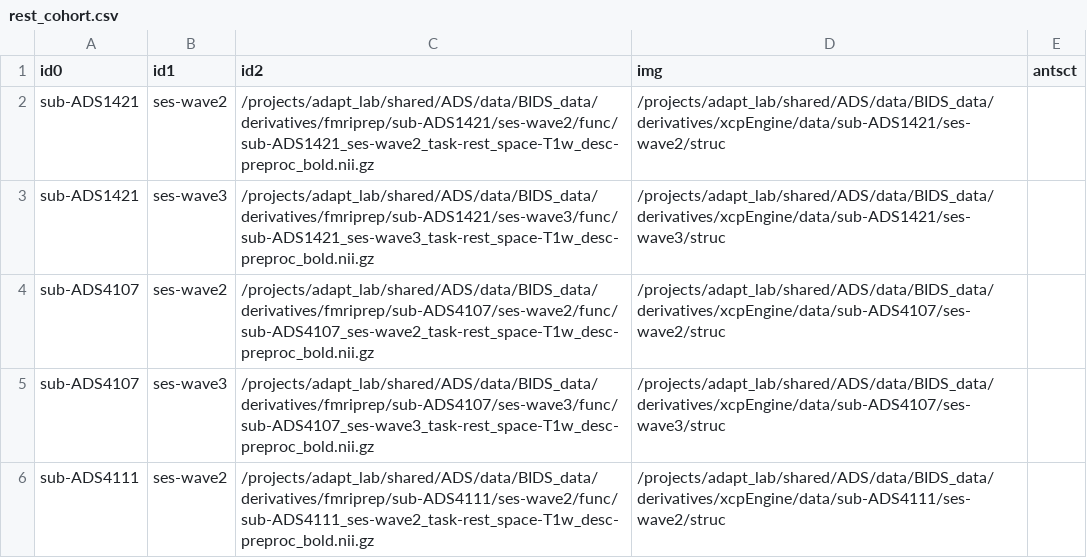
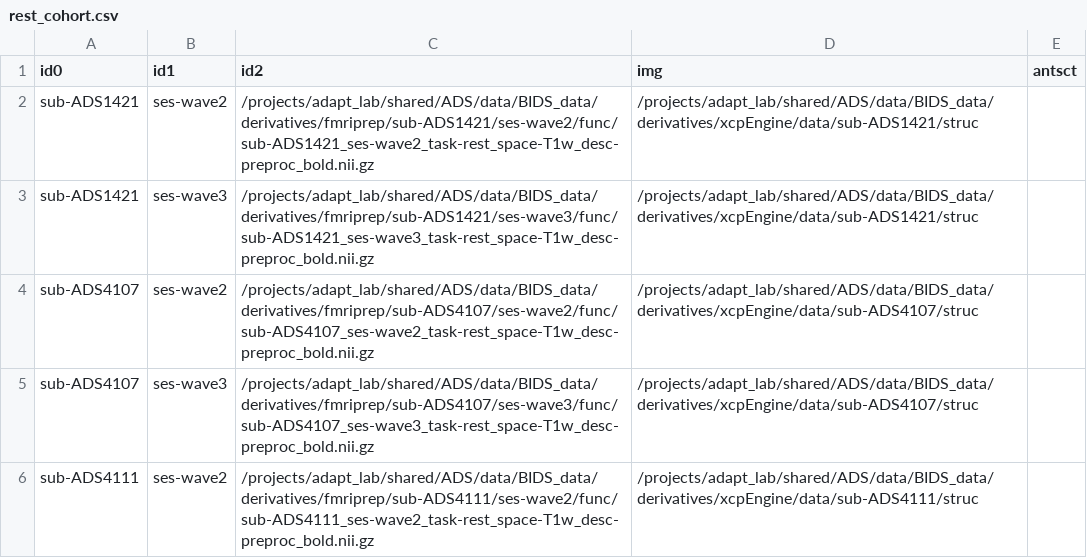
Before and after one commit to uo-adapt/ADS_Scripts, a CSV file: rsfMRI/xcpEngine/rest_cohort.csv, drawn as a sheet.

Commit message:
mc

```diff
--- a/rsfMRI/xcpEngine/rest_cohort.csv
+++ b/rsfMRI/xcpEngine/rest_cohort.csv
@@ -1,6 +1,6 @@
 id0,id1,id2,img,antsct
-sub-ADS1421,ses-wave2,/projects/adapt_lab/shared/ADS/data/BIDS_data/derivatives/fmriprep/sub-ADS1421/ses-wave2/func/sub-ADS1421_ses-wave2_task-rest_space-T1w_desc-preproc_bold.nii.gz,/projects/adapt_lab/shared/ADS/data/BIDS_data/derivatives/xcpEngine/data/sub-ADS1421/ses-wave2/struc
-sub-ADS1421,ses-wave3,/projects/adapt_lab/shared/ADS/data/BIDS_data/derivatives/fmriprep/sub-ADS1421/ses-wave3/func/sub-ADS1421_ses-wave3_task-rest_space-T1w_desc-preproc_bold.nii.gz,/projects/adapt_lab/shared/ADS/data/BIDS_data/derivatives/xcpEngine/data/sub-ADS1421/ses-wave3/struc
-sub-ADS4107,ses-wave2,/projects/adapt_lab/shared/ADS/data/BIDS_data/derivatives/fmriprep/sub-ADS4107/ses-wave2/func/sub-ADS4107_ses-wave2_task-rest_space-T1w_desc-preproc_bold.nii.gz,/projects/adapt_lab/shared/ADS/data/BIDS_data/derivatives/xcpEngine/data/sub-ADS4107/ses-wave2/struc
-sub-ADS4107,ses-wave3,/projects/adapt_lab/shared/ADS/data/BIDS_data/derivatives/fmriprep/sub-ADS4107/ses-wave3/func/sub-ADS4107_ses-wave3_task-rest_space-T1w_desc-preproc_bold.nii.gz,/projects/adapt_lab/shared/ADS/data/BIDS_data/derivatives/xcpEngine/data/sub-ADS4107/ses-wave3/struc
-sub-ADS4111,ses-wave2,/projects/adapt_lab/shared/ADS/data/BIDS_data/derivatives/fmriprep/sub-ADS4111/ses-wave2/func/sub-ADS4111_ses-wave2_task-rest_space-T1w_desc-preproc_bold.nii.gz,/projects/adapt_lab/shared/ADS/data/BIDS_data/derivatives/xcpEngine/data/sub-ADS4111/ses-wave2/struc
+sub-ADS1421,ses-wave2,/projects/adapt_lab/shared/ADS/data/BIDS_data/derivatives/fmriprep/sub-ADS1421/ses-wave2/func/sub-ADS1421_ses-wave2_task-rest_space-T1w_desc-preproc_bold.nii.gz,/projects/adapt_lab/shared/ADS/data/BIDS_data/derivatives/xcpEngine/data/sub-ADS1421/struc
+sub-ADS1421,ses-wave3,/projects/adapt_lab/shared/ADS/data/BIDS_data/derivatives/fmriprep/sub-ADS1421/ses-wave3/func/sub-ADS1421_ses-wave3_task-rest_space-T1w_desc-preproc_bold.nii.gz,/projects/adapt_lab/shared/ADS/data/BIDS_data/derivatives/xcpEngine/data/sub-ADS1421/struc
+sub-ADS4107,ses-wave2,/projects/adapt_lab/shared/ADS/data/BIDS_data/derivatives/fmriprep/sub-ADS4107/ses-wave2/func/sub-ADS4107_ses-wave2_task-rest_space-T1w_desc-preproc_bold.nii.gz,/projects/adapt_lab/shared/ADS/data/BIDS_data/derivatives/xcpEngine/data/sub-ADS4107/struc
+sub-ADS4107,ses-wave3,/projects/adapt_lab/shared/ADS/data/BIDS_data/derivatives/fmriprep/sub-ADS4107/ses-wave3/func/sub-ADS4107_ses-wave3_task-rest_space-T1w_desc-preproc_bold.nii.gz,/projects/adapt_lab/shared/ADS/data/BIDS_data/derivatives/xcpEngine/data/sub-ADS4107/struc
+sub-ADS4111,ses-wave2,/projects/adapt_lab/shared/ADS/data/BIDS_data/derivatives/fmriprep/sub-ADS4111/ses-wave2/func/sub-ADS4111_ses-wave2_task-rest_space-T1w_desc-preproc_bold.nii.gz,/projects/adapt_lab/shared/ADS/data/BIDS_data/derivatives/xcpEngine/data/sub-ADS4111/struc
```
